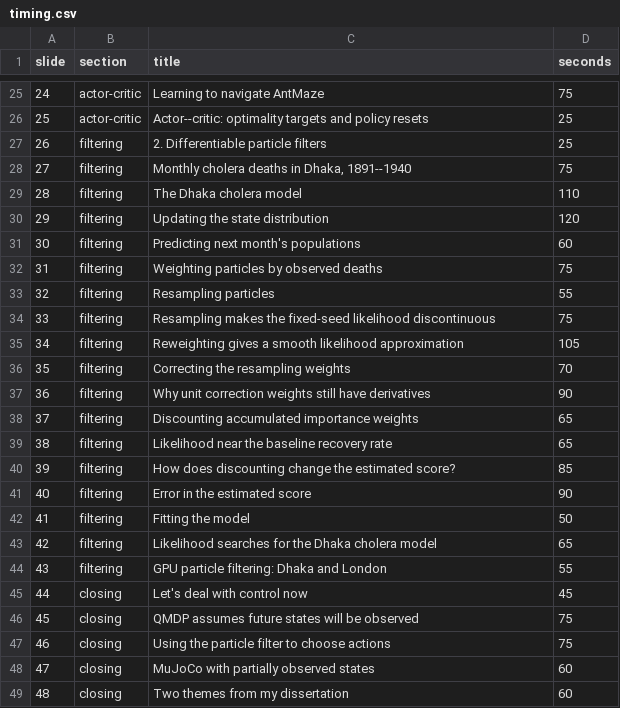
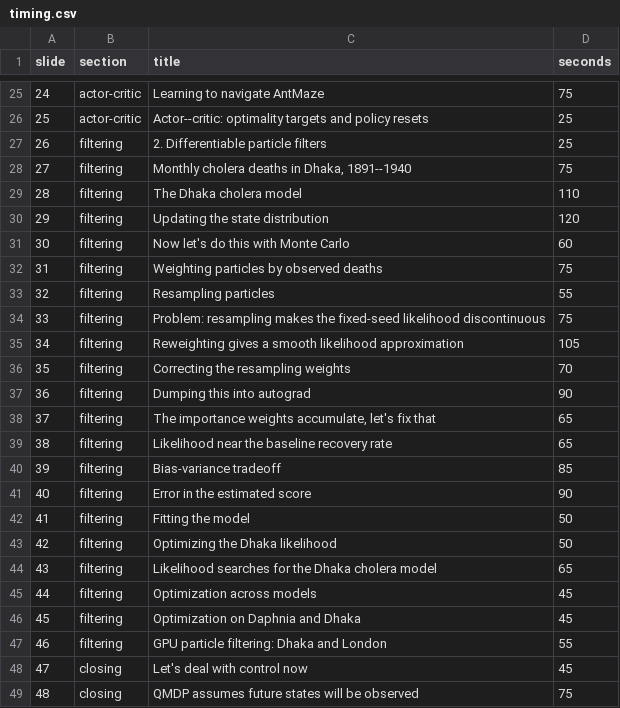
Before and after one commit to hetankevin/thesis-defense-2026, a CSV file: timing.csv, drawn as a sheet; only a part is shown, gaps mark what is left out; the shorter side is filled out with more unchanged rows; the diff covers the shown part only; the diff names each change by its address in the sheet, - before the commit and + after, or states it on an @@ line.

Commit message:
add optimization figures and rare switching screenshot

```diff
--- a/timing.csv
+++ b/timing.csv
@@ column A (slide) renumbered from row 17 down @@
-C31 (title): Predicting next month's populations
+C31 (title): Now let's do this with Monte Carlo
-C34 (title): Resampling makes the…
+C34 (title): Problem: resampling makes the…
-C37 (title): Why unit correction weights still have derivatives
+C37 (title): Dumping this into autograd
-C38 (title): Discounting accumulated importance weights
+C38 (title): The importance weights accumulate, let's fix that
-C40 (title): How does discounting change the estimated score?
+C40 (title): Bias-variance tradeoff
+row 43: 42 | filtering | Optimizing the Dhaka likelihood | 50
+row 45: 44 | filtering | Optimization across models | 45
+row 46: 45 | filtering | Optimization on Daphnia and Dhaka | 45
```
Also changed, not shown: 1 added row, 1 removed row and 7 edited cells elsewhere in this file, 10 other files.
